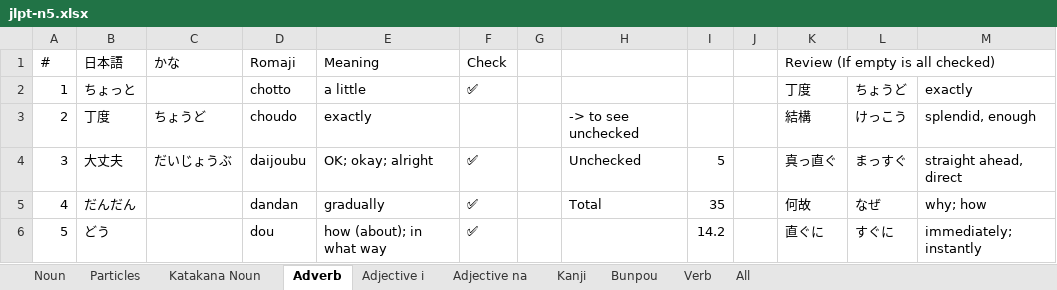
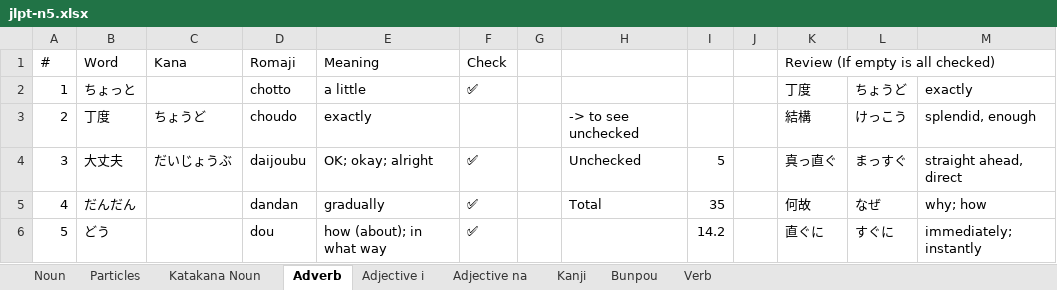
Before and after one commit to ridhoandml/nihongo-project, an Excel workbook: src/data/excel/jlpt-n5.xlsx, sheet Adverb, drawn as a sheet; only a part is shown; values as stored, in another font and other column widths than the file's, no cell formats; charts and pictures not drawn; the diff names each change by its address in the sheet, - before the commit and + after, or states it on an @@ line.

```diff
--- a/src/data/excel/jlpt-n5.xlsx (sheet Adverb)
+++ b/src/data/excel/jlpt-n5.xlsx (sheet Adverb)
-sheet tab: All
-B1: 日本語
+B1: Word
-C1: かな
+C1: Kana
```
Also changed, not shown: sheet Kanji, sheet Verb, sheet Adjective i, sheet Bunpou, sheet Katakana Noun, sheet Adjective na, 2 more sheets, cell formats, formulas that keep their value, charts or pictures, src/data/excel/jlpt-n4.xlsx, 22 other files.
